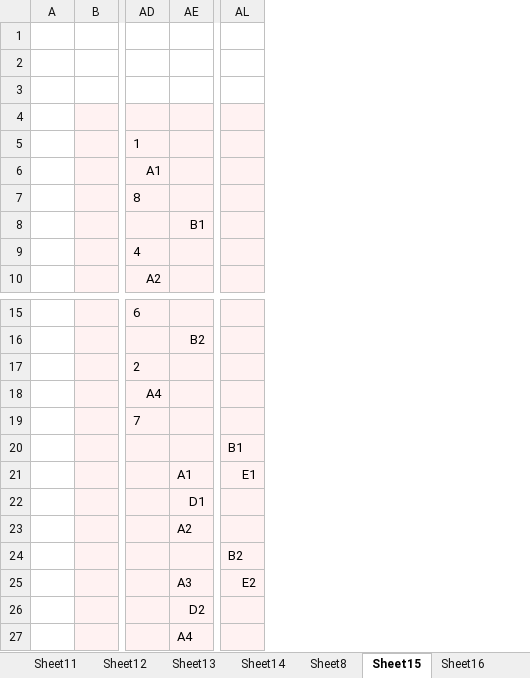
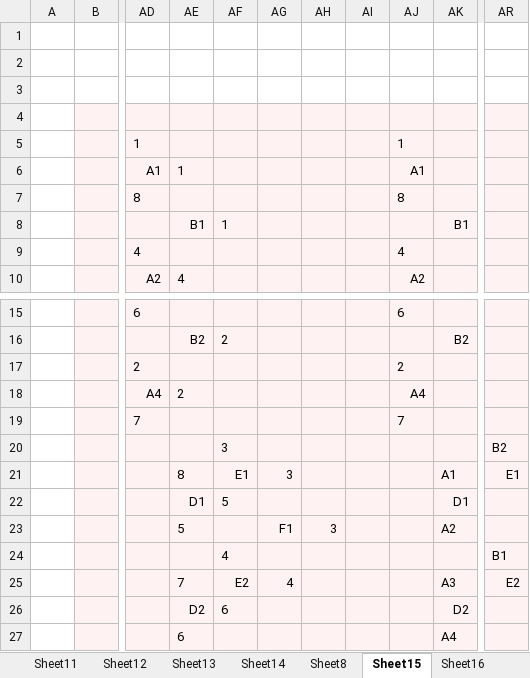
Before and after one commit to leofried/thesis, an Excel workbook: thesis-tex/images/Brackets.xlsx, sheet Sheet15, drawn as a sheet; only a part is shown, gaps mark what is left out; values as stored, in another font and other column widths than the file's, no borders; addresses are those after the commit; the diff names each change by its address in the sheet, - before the commit and + after, or states it on an @@ line.

```diff
--- a/thesis-tex/images/Brackets.xlsx (sheet Sheet15)
+++ b/thesis-tex/images/Brackets.xlsx (sheet Sheet15)
+column AE, rows 6-10: 1 |  | B1 |  | 4; rows 16-27: B2 |  | 2 |  |  | 8 | D1 | 5 |  | 7 | D2 | 6
+column AF, row 8: 1; rows 16-26: 2 |  |  |  | 3 | E1 | 5 |  | 4 | E2 | 6
+column AG, rows 21-25: 3 |  | F1 |  | 4
+column AH, row 23: 3
+column AI, empty
+column AJ, rows 5-10: 1 | A1 | 8 |  | 4 | A2; rows 15-19: 6 |  | 2 | A4 | 7
-AR20: B1
+AR20: B2
-AR24: B2
+AR24: B1
```
Also changed, not shown: sheet Sheet19, other sheet tabs, 5 other files.
